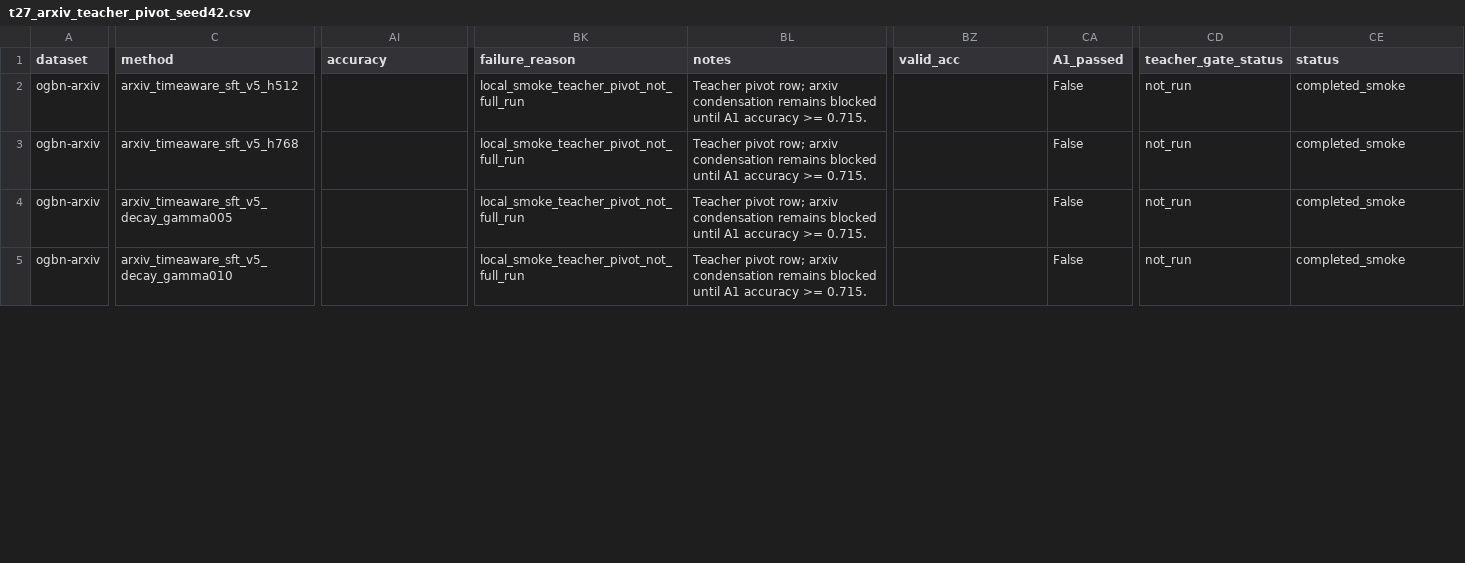
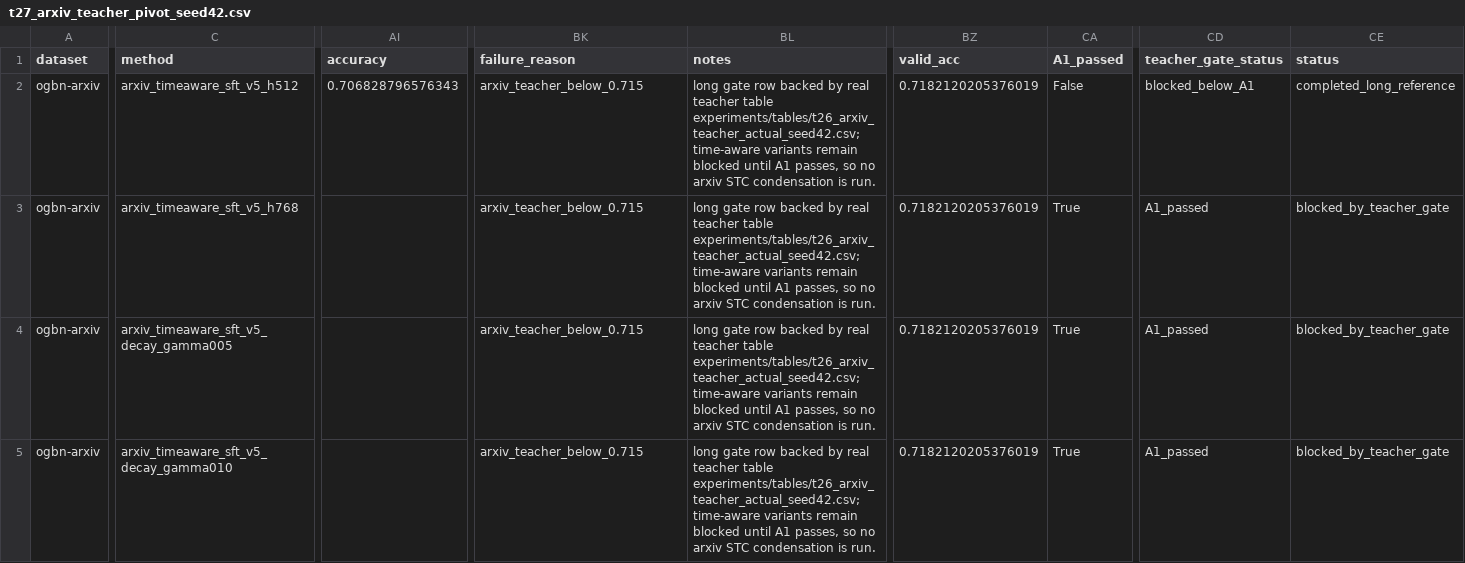
Before and after one commit to whutlian/SHADOW, a CSV file: experiments/tables/t27_arxiv_teacher_pivot_seed42.csv, drawn as a sheet; only a part is shown, gaps mark what is left out; the diff covers the shown part only; the diff names each change by its address in the sheet, - before the commit and + after, or states it on an @@ line.

```diff
--- a/experiments/tables/t27_arxiv_teacher_pivot_seed42.csv
+++ b/experiments/tables/t27_arxiv_teacher_pivot_seed42.csv
-AI2 (accuracy): (empty)
+AI2 (accuracy): 0.706828796576343
-BK2:BK5 (failure_reason): local_smoke_teacher_pivot_not_full_run
+BK2:BK5 (failure_reason): arxiv_teacher_below_0.715
-BL2:BL5 (notes): Teacher pivot row; arxiv condensation remains blocked until A1 accuracy >= 0.715.
+BL2:BL5 (notes): long gate row backed by real teacher table experiments/tables/t26_arxiv_teacher_actual_seed42.csv; time-aware variants remain blocked until A1 passes, so no arxiv STC condensation is run.
-BZ2:BZ5 (valid_acc): (empty)
+BZ2:BZ5 (valid_acc): 0.7182120205376019
-CD2 (teacher_gate_status): not_run
+CD2 (teacher_gate_status): blocked_below_A1
-CE2 (status): completed_smoke
+CE2 (status): completed_long_reference
-CA3:CA5 (A1_passed): False
+CA3:CA5 (A1_passed): True
-CD3:CD5 (teacher_gate_status): not_run
+CD3:CD5 (teacher_gate_status): A1_passed
-CE3:CE5 (status): completed_smoke
+CE3:CE5 (status): blocked_by_teacher_gate
```
Also changed, not shown: 15 edited cells elsewhere in this file, 17 other files.
